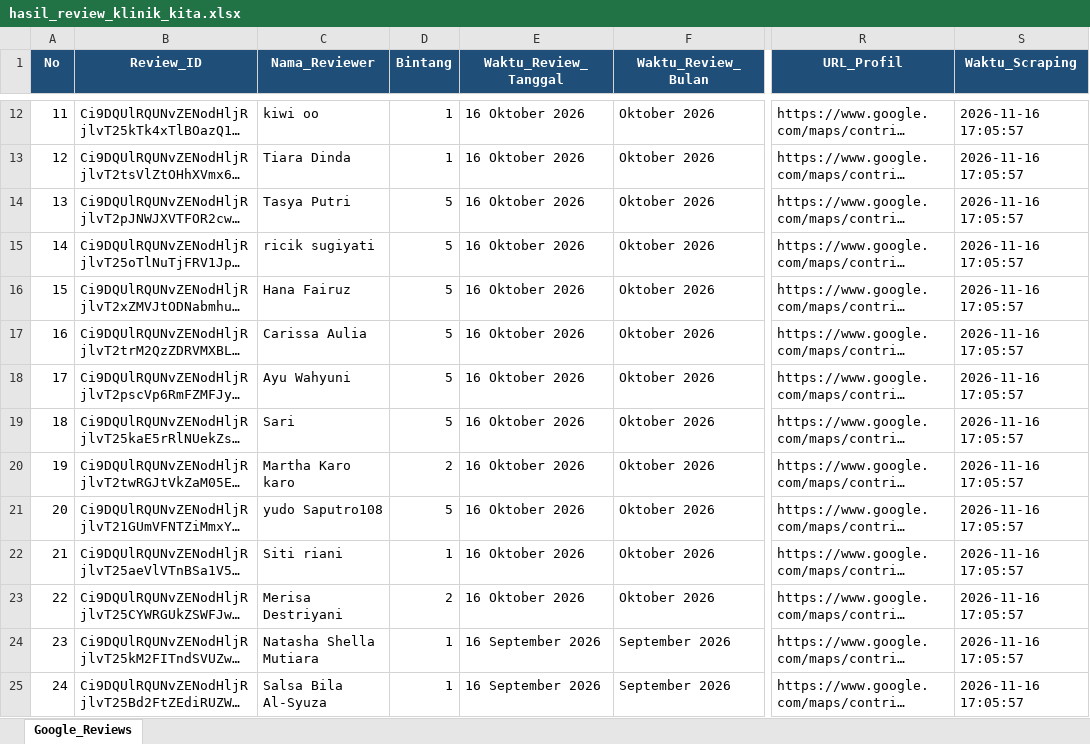
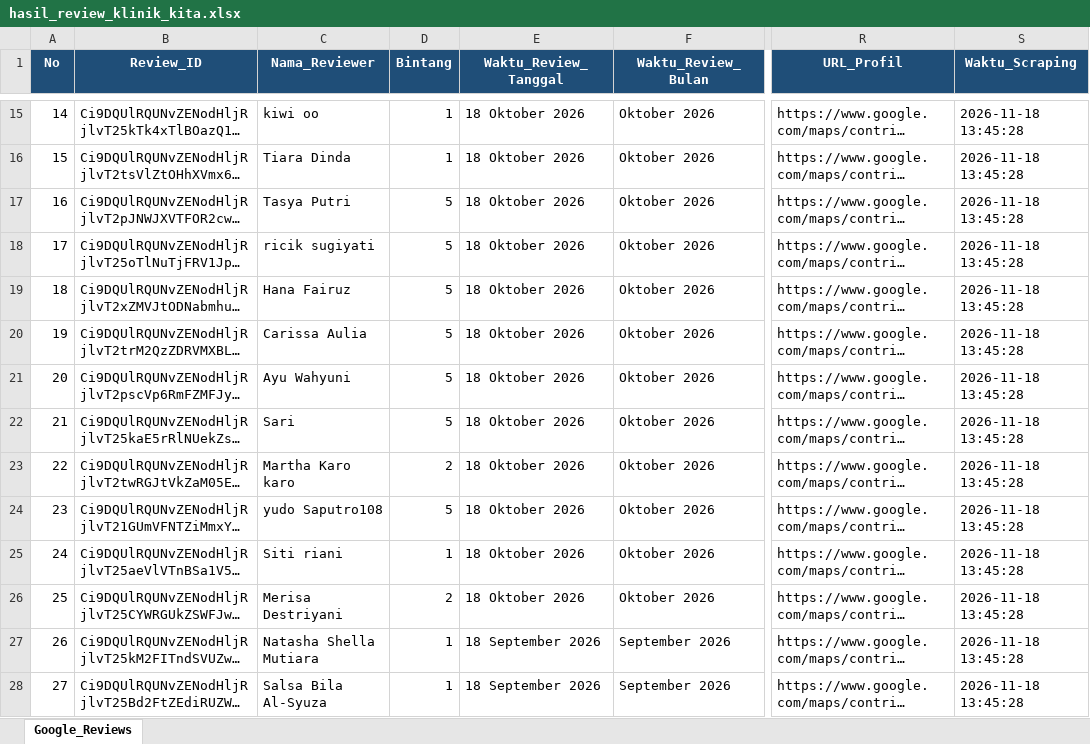
Before and after one commit to bagaskara0506/Klinik_GReview_Analysis, an Excel workbook: raw_data/hasil_review_klinik_kita.xlsx, sheet Google_Reviews, drawn as a sheet; only a part is shown, gaps mark what is left out; long unchanged cells end in …; values as stored, in another font and other column widths than the file's, no borders; addresses are those after the commit; the diff covers the shown part only; the diff names each change by its address in the sheet, - before the commit and + after, or states it on an @@ line.

```diff
--- a/raw_data/hasil_review_klinik_kita.xlsx (sheet Google_Reviews)
+++ b/raw_data/hasil_review_klinik_kita.xlsx (sheet Google_Reviews)
@@ column A (No) renumbered from row 3 down @@
-E15:E26 (Waktu_Review_Tanggal): 16 Oktober 2026
+E15:E26 (Waktu_Review_Tanggal): 18 Oktober 2026
-S15:S28 (Waktu_Scraping): 2026-11-16 17:05:57
+S15:S28 (Waktu_Scraping): 2026-11-18 13:45:28
-E27:E28 (Waktu_Review_Tanggal): 16 September 2026
+E27:E28 (Waktu_Review_Tanggal): 18 September 2026
```
Also changed, not shown: 3 added rows, 1 removed row and 752 edited cells elsewhere in this sheet.
